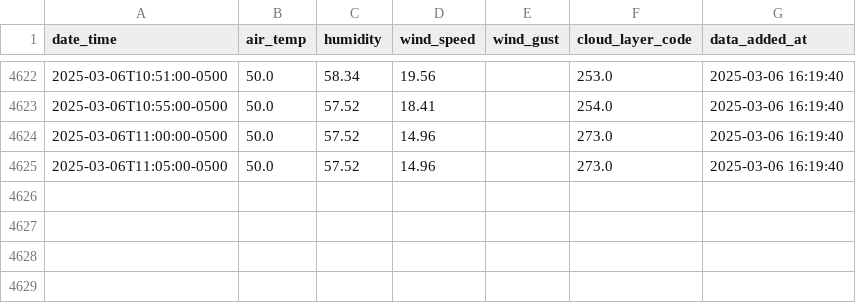
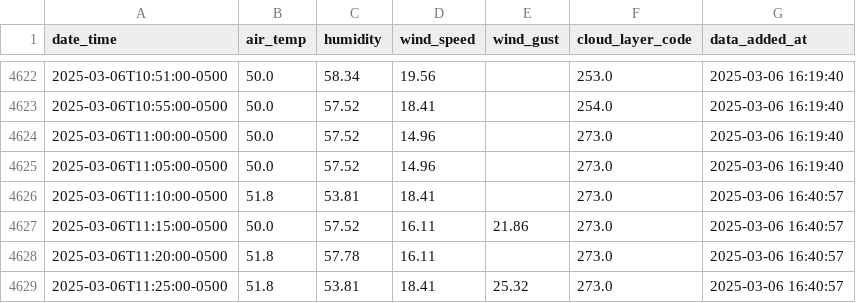
Before and after one commit to coopfos/KLGA, a CSV file: weather_data.csv, drawn as a sheet; only a part is shown, gaps mark what is left out; the diff names each change by its address in the sheet, - before the commit and + after, or states it on an @@ line.

Commit message:
Update weather data

```diff
--- a/weather_data.csv
+++ b/weather_data.csv
+row 4626: 2025-03-06T11:10:00-0500 | 51.8 | 53.81 | 18.41 |  | 273.0 | 2025-03-06 16:40:57
+row 4627: 2025-03-06T11:15:00-0500 | 50.0 | 57.52 | 16.11 | 21.86 | 273.0 | 2025-03-06 16:40:57
+row 4628: 2025-03-06T11:20:00-0500 | 51.8 | 57.78 | 16.11 |  | 273.0 | 2025-03-06 16:40:57
+row 4629: 2025-03-06T11:25:00-0500 | 51.8 | 53.81 | 18.41 | 25.32 | 273.0 | 2025-03-06 16:40:57
```
